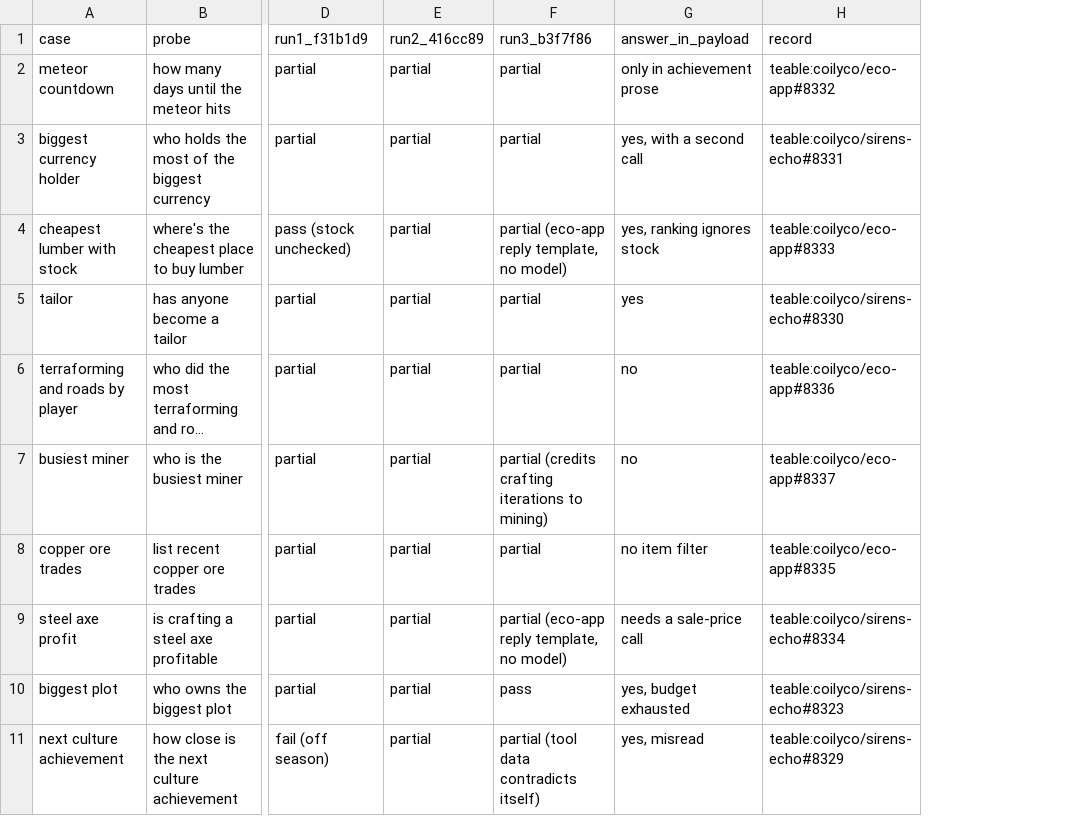
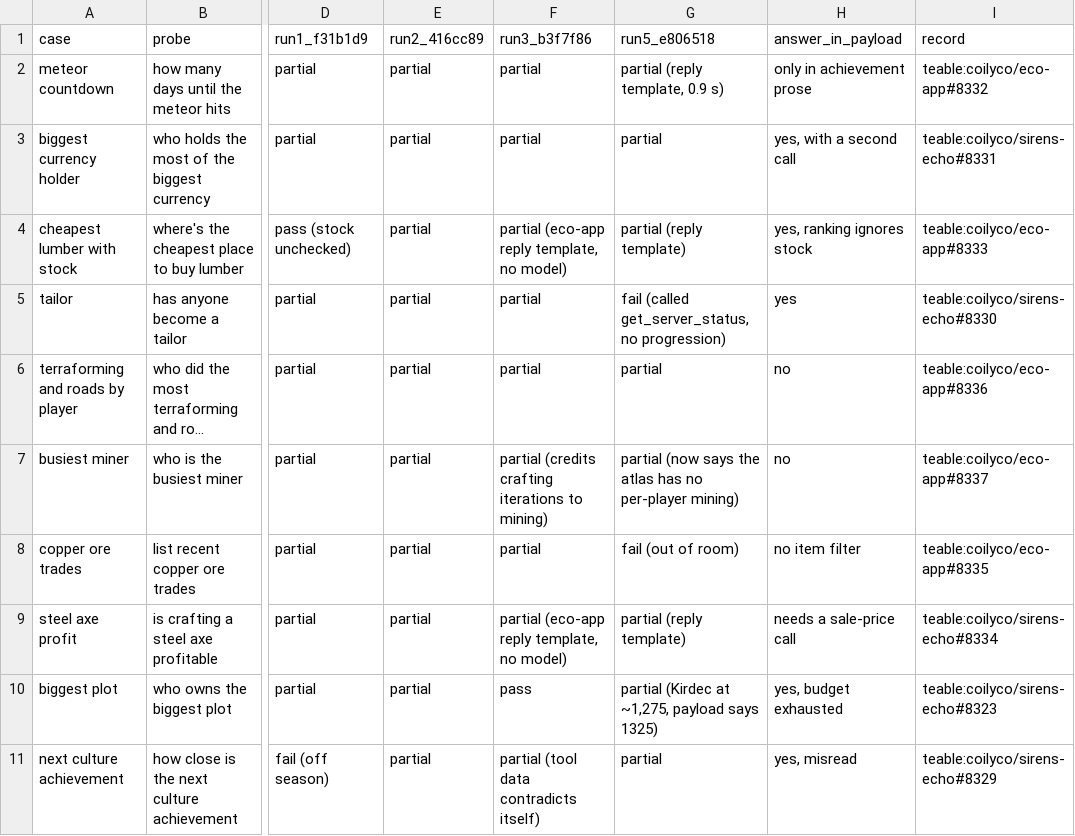
Before and after one commit to coilyco/sirens-echo, a TSV file: eval/eco-tools-2026-09-27/cases.tsv, drawn as a sheet; only a part is shown, gaps mark what is left out; long unchanged cells end in …; the diff names each change by its address in the sheet, - before the commit and + after, or states it on an @@ line.

```diff
--- a/eval/eco-tools-2026-09-27/cases.tsv
+++ b/eval/eco-tools-2026-09-27/cases.tsv
+column G (run5_e806518), rows 2-11: partial (reply template, 0.9 s) | partial | partial (reply template) | fail (called get_server_status, no progression) | partial | partial (now says the atlas has no per-player mining) | fail (out of room) | partial (reply template) | partial (Kirdec at ~1,275, payload says 1325) | partial
```
Also changed, not shown: 5 other files.
